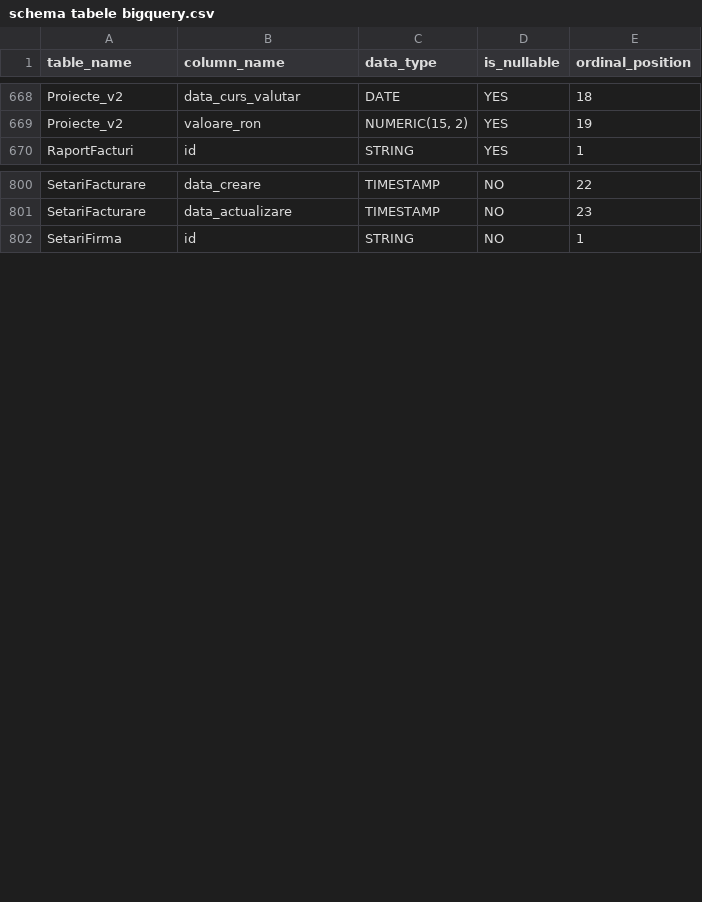
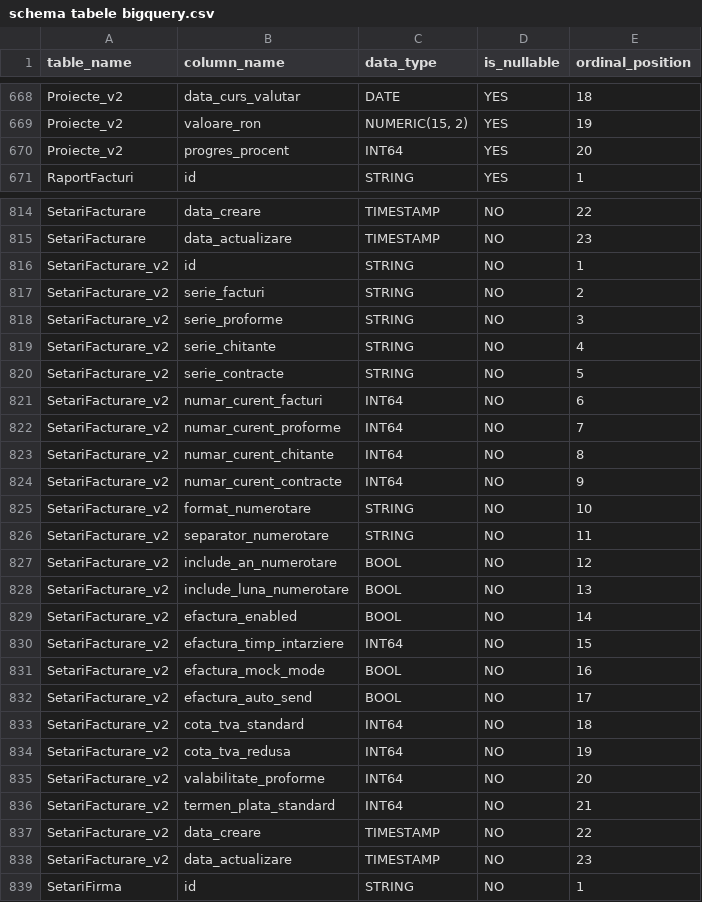
Before and after one commit to teodordamian2025/unitar-admin, a CSV file: schema tabele bigquery.csv, drawn as a sheet; only a part is shown, gaps mark what is left out; the diff covers the shown part only; the diff names each change by its address in the sheet, - before the commit and + after, or states it on an @@ line.

```diff
--- a/schema tabele bigquery.csv
+++ b/schema tabele bigquery.csv
+row 670: Proiecte_v2 | progres_procent | INT64 | YES | 20
+row 816: SetariFacturare_v2 | id | STRING | NO | 1
+row 817: SetariFacturare_v2 | serie_facturi | STRING | NO | 2
+row 818: SetariFacturare_v2 | serie_proforme | STRING | NO | 3
+row 819: SetariFacturare_v2 | serie_chitante | STRING | NO | 4
+row 820: SetariFacturare_v2 | serie_contracte | STRING | NO | 5
+row 821: SetariFacturare_v2 | numar_curent_facturi | INT64 | NO | 6
+row 822: SetariFacturare_v2 | numar_curent_proforme | INT64 | NO | 7
+row 823: SetariFacturare_v2 | numar_curent_chitante | INT64 | NO | 8
+row 824: SetariFacturare_v2 | numar_curent_contracte | INT64 | NO | 9
+row 825: SetariFacturare_v2 | format_numerotare | STRING | NO | 10
+row 826: SetariFacturare_v2 | separator_numerotare | STRING | NO | 11
+row 827: SetariFacturare_v2 | include_an_numerotare | BOOL | NO | 12
+row 828: SetariFacturare_v2 | include_luna_numerotare | BOOL | NO | 13
+row 829: SetariFacturare_v2 | efactura_enabled | BOOL | NO | 14
+row 830: SetariFacturare_v2 | efactura_timp_intarziere | INT64 | NO | 15
+row 831: SetariFacturare_v2 | efactura_mock_mode | BOOL | NO | 16
+row 832: SetariFacturare_v2 | efactura_auto_send | BOOL | NO | 17
+row 833: SetariFacturare_v2 | cota_tva_standard | INT64 | NO | 18
+row 834: SetariFacturare_v2 | cota_tva_redusa | INT64 | NO | 19
+row 835: SetariFacturare_v2 | valabilitate_proforme | INT64 | NO | 20
+row 836: SetariFacturare_v2 | termen_plata_standard | INT64 | NO | 21
+row 837: SetariFacturare_v2 | data_creare | TIMESTAMP | NO | 22
+row 838: SetariFacturare_v2 | data_actualizare | TIMESTAMP | NO | 23
```
Also changed, not shown: 14 added rows elsewhere in this file, 2 other files.
